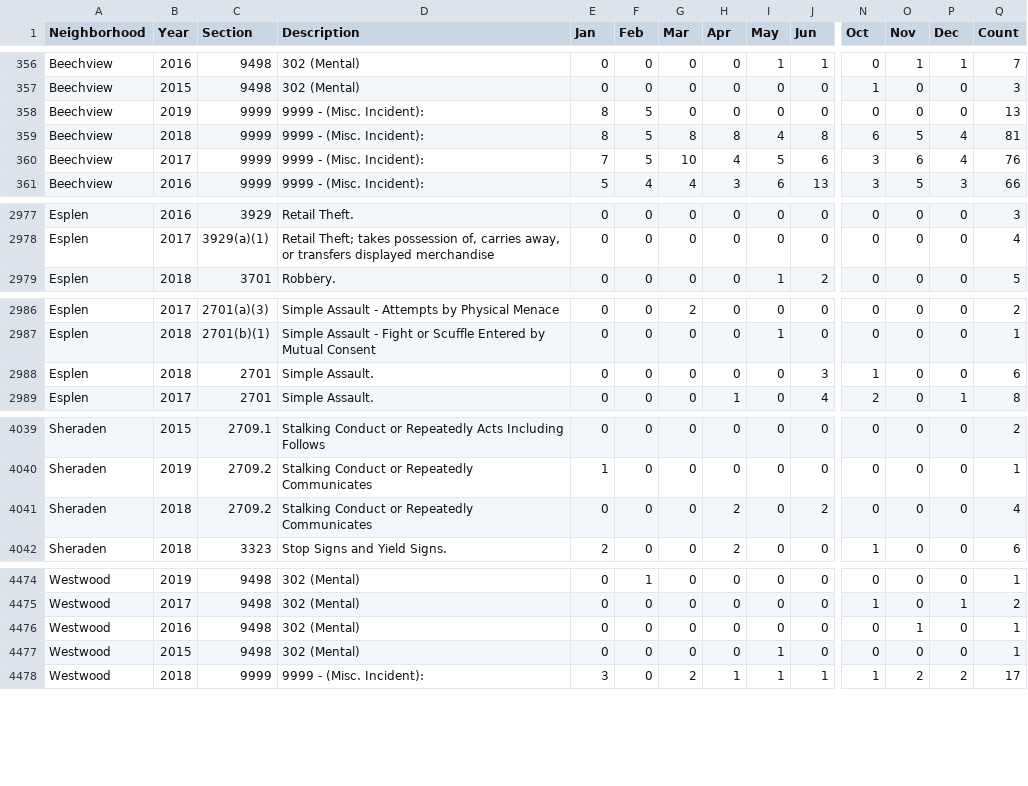
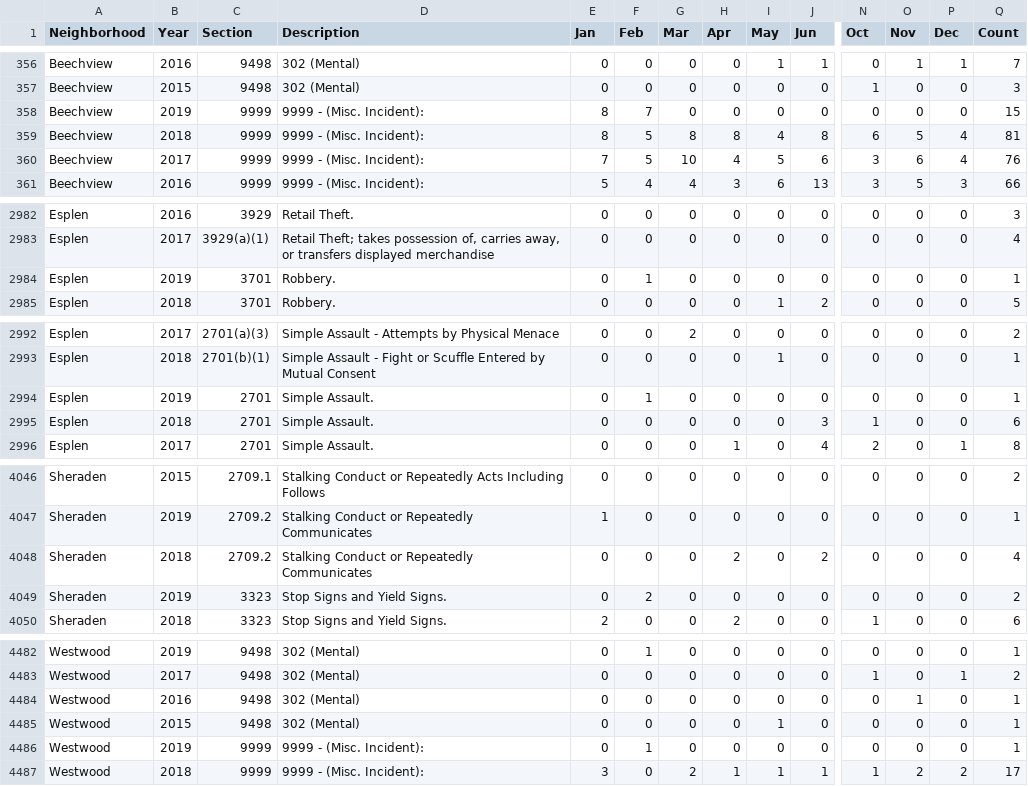
Before and after one commit to mhowe0422/mhowe0422.github.io, a CSV file: Zone6/Zone6data.csv, drawn as a sheet; only a part is shown, gaps mark what is left out; rows hold the shown columns only; the diff covers the shown part only; the diff names each change by its address in the sheet, - before the commit and + after, or states it on an @@ line.

```diff
--- a/Zone6/Zone6data.csv
+++ b/Zone6/Zone6data.csv
-F358 (Feb): 5
+F358 (Feb): 7
-Q358 (Count): 13
+Q358 (Count): 15
+row 2984: Esplen | 2019 | 3701 | Robbery. | 0 | 1 | 0 | 0 | 0 | 0 | 0 | 0 | 0 | 1
+row 2994: Esplen | 2019 | 2701 | Simple Assault. | 0 | 1 | 0 | 0 | 0 | 0 | 0 | 0 | 0 | 1
+row 4049: Sheraden | 2019 | 3323 | Stop Signs and Yield Signs. | 0 | 2 | 0 | 0 | 0 | 0 | 0 | 0 | 0 | 2
+row 4486: Westwood | 2019 | 9999 | 9999 - (Misc. Incident): | 0 | 1 | 0 | 0 | 0 | 0 | 0 | 0 | 0 | 1
```
Also changed, not shown: 5 added rows, 2 moved rows and 16 edited cells elsewhere in this file, 1 other file.
